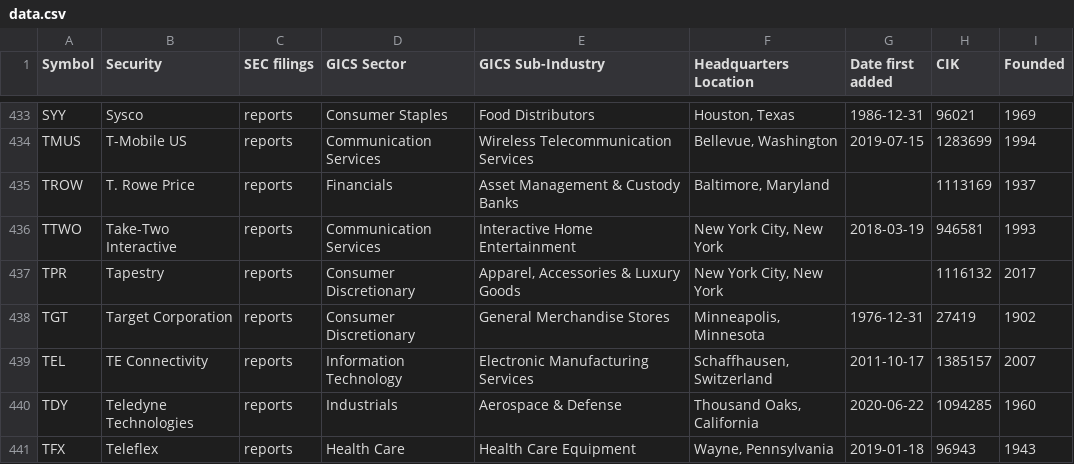
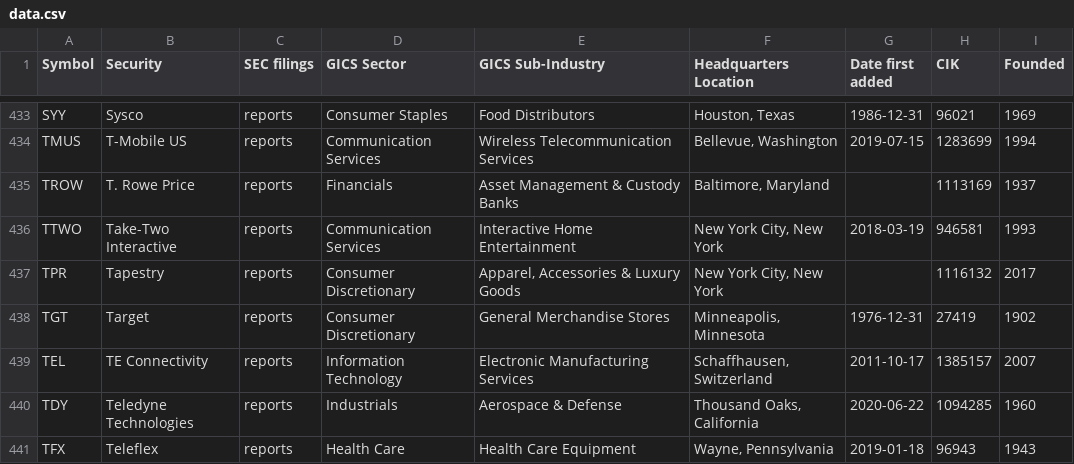
Before and after one commit to dylanroy/sandp500-dataset, a CSV file: data.csv, drawn as a sheet; only a part is shown, gaps mark what is left out; the diff covers the shown part only.

```diff
--- a/data.csv
+++ b/data.csv
@@ -437,3 +437,3 @@ TTWO,Take-Two Interactive,reports,Communication Services,Interactive Home Entert
 TPR,Tapestry,reports,Consumer Discretionary,"Apparel, Accessories & Luxury Goods","New York City, New York",,1116132,2017
-TGT,Target Corporation,reports,Consumer Discretionary,General Merchandise Stores,"Minneapolis, Minnesota",1976-12-31,27419,1902
+TGT,Target,reports,Consumer Discretionary,General Merchandise Stores,"Minneapolis, Minnesota",1976-12-31,27419,1902
 TEL,TE Connectivity,reports,Information Technology,Electronic Manufacturing Services,"Schaffhausen, Switzerland",2011-10-17,1385157,2007
```
Also changed, not shown: 12 edited cells elsewhere in this file.
